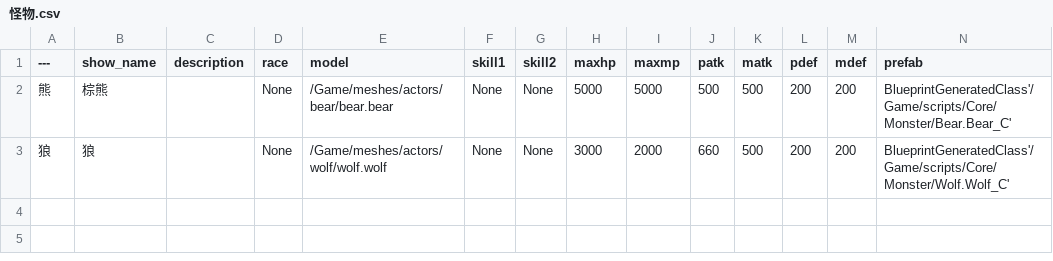
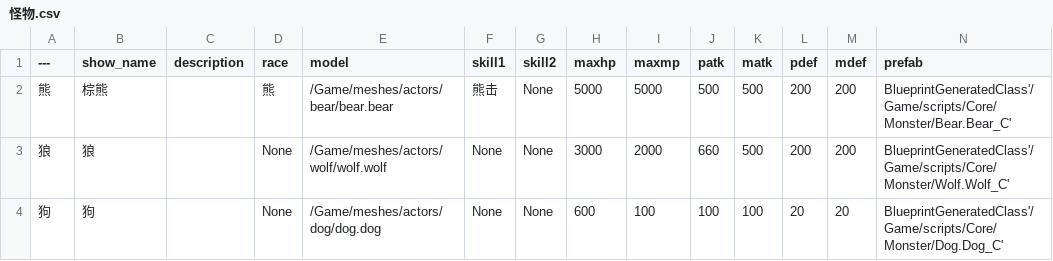
Before and after one commit to xiongfang/project, a CSV file: trunk/client/Content/data/怪物.csv, drawn as a sheet; the diff names each change by its address in the sheet, - before the commit and + after, or states it on an @@ line.

```diff
--- a/trunk/client/Content/data/怪物.csv
+++ b/trunk/client/Content/data/怪物.csv
-D2 (race): None
+D2 (race): 熊
-F2 (skill1): None
+F2 (skill1): 熊击
+row 4: 狗 | 狗 |  | None | /Game/meshes/actors/dog/dog.dog | None | None | 600 | 100 | 100 | 100 | 20 | 20 | BlueprintGeneratedClass'/Game/scripts/Core/Monster/Dog.Dog_C'
```
Also changed, not shown: trunk/client/Content/data/技能.csv, trunk/client/Content/data/效果.csv, 18 other files.
